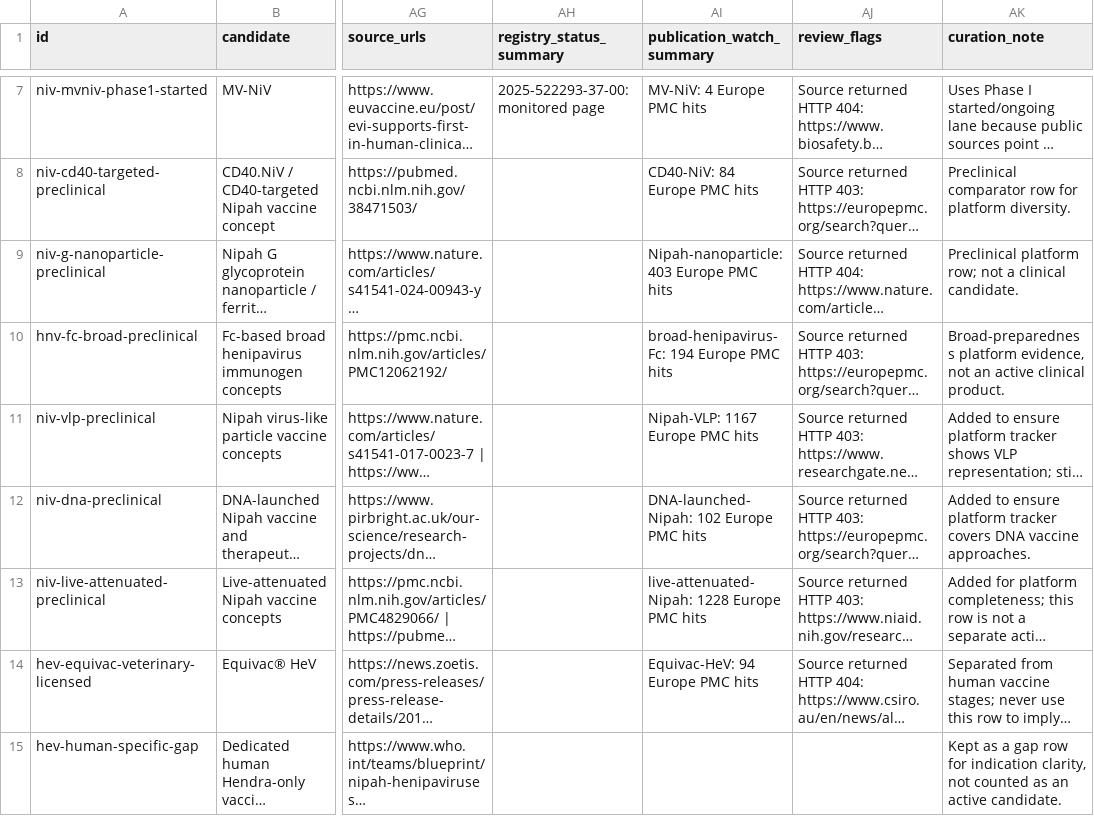
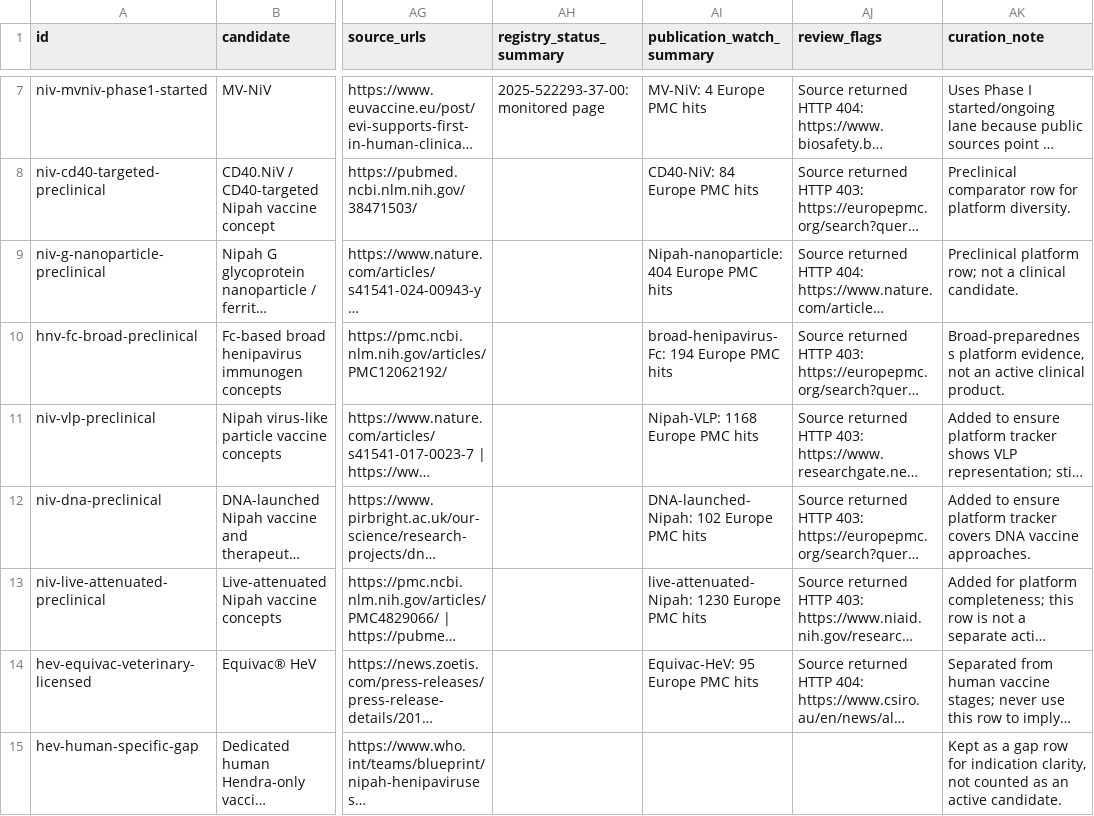
Before and after one commit to AKillikelly/henipavirus-vaccine-development-dashboard, a CSV file: docs/data/henipavirus_development_pipeline_data.csv, drawn as a sheet; only a part is shown, gaps mark what is left out; long unchanged cells end in …; the diff covers the shown part only; the diff names each change by its address in the sheet, - before the commit and + after, or states it on an @@ line.

```diff
--- a/docs/data/henipavirus_development_pipeline_data.csv
+++ b/docs/data/henipavirus_development_pipeline_data.csv
-AI9 (publication_watch_summary): Nipah-nanoparticle: 403 Europe PMC hits
+AI9 (publication_watch_summary): Nipah-nanoparticle: 404 Europe PMC hits
-AI11 (publication_watch_summary): Nipah-VLP: 1167 Europe PMC hits
+AI11 (publication_watch_summary): Nipah-VLP: 1168 Europe PMC hits
-AI13 (publication_watch_summary): live-attenuated-Nipah: 1228 Europe PMC hits
+AI13 (publication_watch_summary): live-attenuated-Nipah: 1230 Europe PMC hits
-AI14 (publication_watch_summary): Equivac-HeV: 94 Europe PMC hits
+AI14 (publication_watch_summary): Equivac-HeV: 95 Europe PMC hits
```
Also changed, not shown: 5 edited cells elsewhere in this file, docs/data/source_checks.csv, 5 other files.
